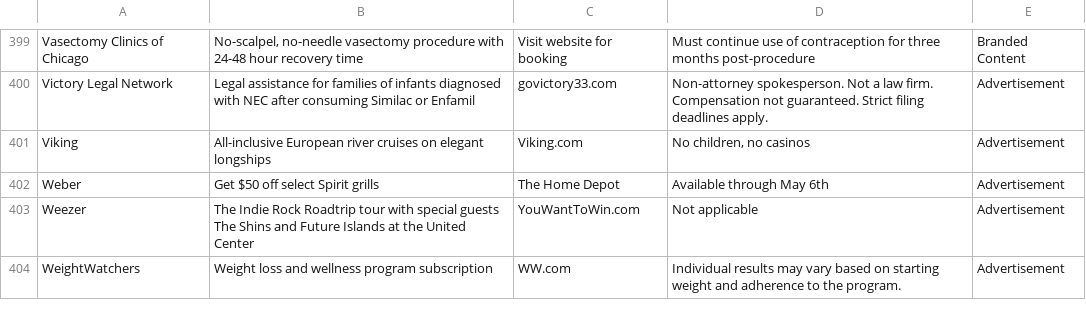
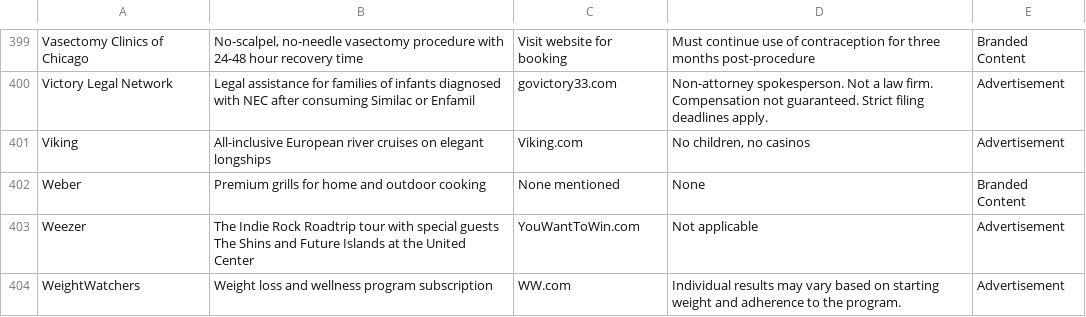
Before and after one commit to MATR-Technologies/ReplayAdsViewer, a CSV file: data.csv, drawn as a sheet; only a part is shown, gaps mark what is left out.

Commit message:
Auto-update CSV data

```diff
--- a/data.csv
+++ b/data.csv
@@ -401,3 +401,3 @@
 "Viking","All-inclusive European river cruises on elegant longships","Viking.com","No children, no casinos","Advertisement"
-"Weber","Get $50 off select Spirit grills","The Home Depot","Available through May 6th","Advertisement"
+"Weber","Premium grills for home and outdoor cooking","None mentioned","None","Branded Content"
 "Weezer","The Indie Rock Roadtrip tour with special guests The Shins and Future Islands at the United Center","YouWantToWin.com","Not applicable","Advertisement"
```
